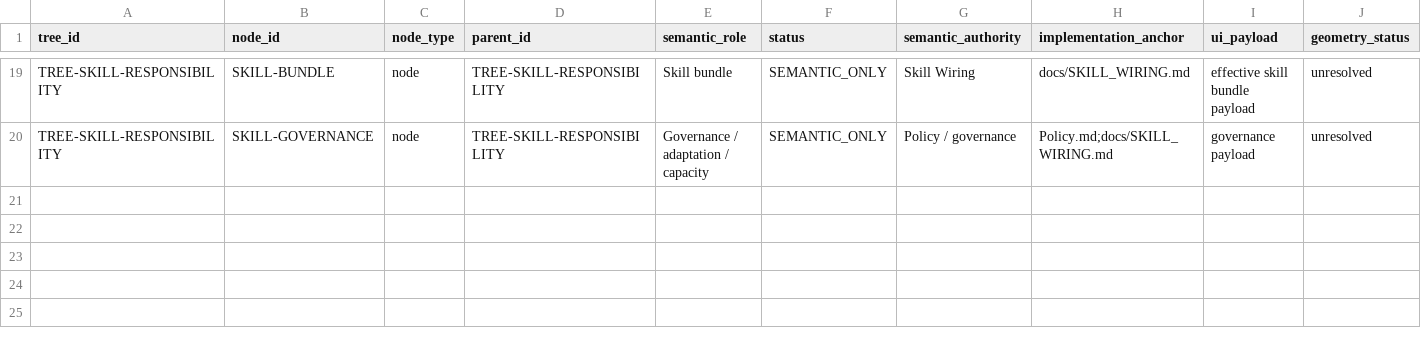
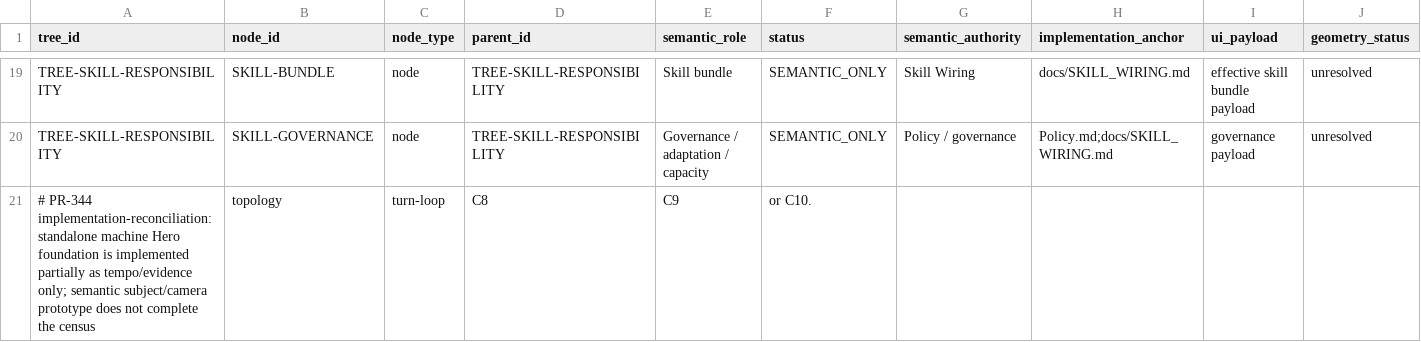
Before and after one commit to RbrtMrlsIII/TeamAi, a CSV file: docs/TEAMAI_3D_HERO_TREE_CENSUS.csv, drawn as a sheet; only a part is shown, gaps mark what is left out; rows hold the shown columns only; the diff names each change by its address in the sheet, - before the commit and + after, or states it on an @@ line.

Commit message:
Reconcile machine Hero foundation census status

```diff
--- a/docs/TEAMAI_3D_HERO_TREE_CENSUS.csv
+++ b/docs/TEAMAI_3D_HERO_TREE_CENSUS.csv
+row 21: # PR-344 implementation-reconciliation: standalone machine Hero foundation is implemented partially as tempo/evidence only; semantic subject/camera prototype does not complete the census | topology | turn-loop | C8 | C9 | or C10.
```
